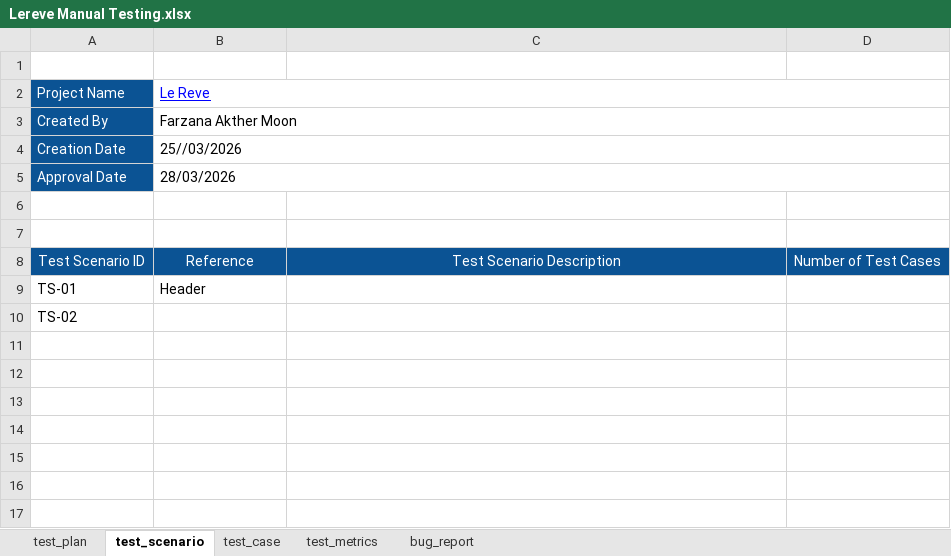
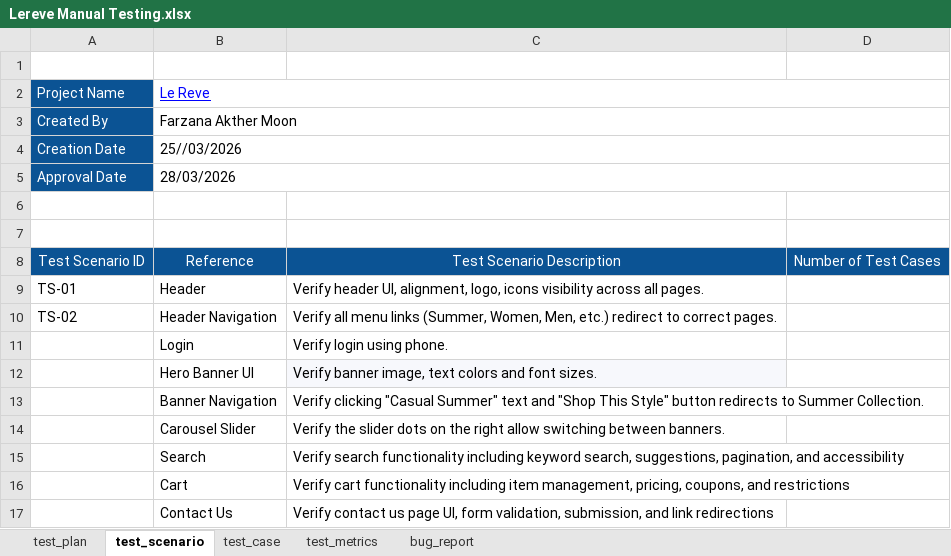
Before and after one commit to farzanamoon/lerevecraze_Manual_Testing, an Excel workbook: testScenario/Lereve Manual Testing.xlsx, sheet test_scenario, drawn as a sheet; values as stored, in another font and other column widths than the file's, no borders; charts and pictures not drawn; the diff names each change by its address in the sheet, - before the commit and + after, or states it on an @@ line.

Commit message:
Initial commit: Added test scenarios and documentation

```diff
--- a/testScenario/Lereve Manual Testing.xlsx (sheet test_scenario)
+++ b/testScenario/Lereve Manual Testing.xlsx (sheet test_scenario)
-C9: (empty)
+C9: Verify header UI, alignment, logo, icons visibility across all pages.
-B10: (empty)
+B10: Header Navigation
-C10: (empty)
+C10: Verify all menu links (Summer, Women, Men, etc.) redirect to correct pages.
+row 11:  | Login | Verify login using phone.
+row 12:  | Hero Banner UI | Verify banner image, text colors and font sizes.
+row 13:  | Banner Navigation | Verify clicking "Casual Summer" text and "Shop This Style" button redirects to Summer Collection.
+row 14:  | Carousel Slider | Verify the slider dots on the right allow switching between banners.
+row 15:  | Search | Verify search functionality including keyword search, suggestions, pagination, and accessibility
+row 16:  | Cart | Verify cart functionality including item management, pricing, coupons, and restrictions
+row 17:  | Contact Us | Verify contact us page UI, form validation, submission, and link redirections
```
